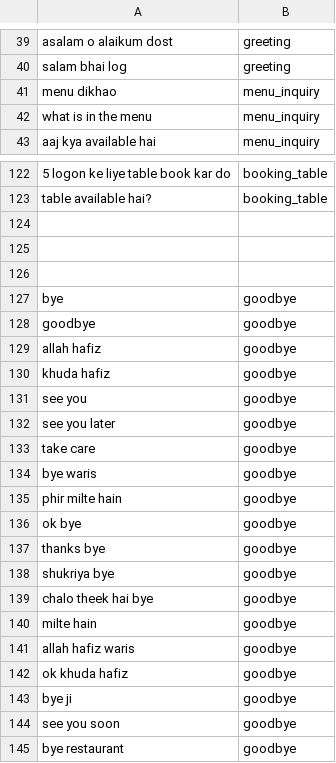
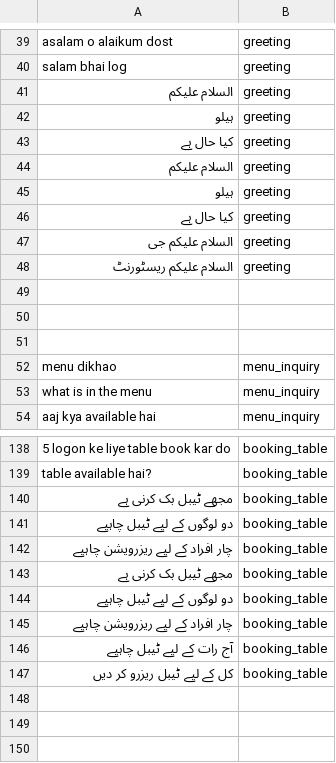
Before and after one commit to Shahzaib-arch786/Talk-Flow-AI-2.O, a CSV file: TalkFlow-AI-2.O-Backend/app/demo_ai/intent/dataset.csv, drawn as a sheet; only a part is shown, gaps mark what is left out; the shorter side is filled out with more unchanged rows; the diff covers the shown part only; the diff names each change by its address in the sheet, - before the commit and + after, or states it on an @@ line.

```diff
--- a/TalkFlow-AI-2.O-Backend/app/demo_ai/intent/dataset.csv
+++ b/TalkFlow-AI-2.O-Backend/app/demo_ai/intent/dataset.csv
+row 41: السلام علیکم | greeting
+row 42: ہیلو | greeting
+row 43: کیا حال ہے | greeting
+row 44: السلام علیکم | greeting
+row 45: ہیلو | greeting
+row 46: کیا حال ہے | greeting
+row 47: السلام علیکم جی | greeting
+row 48: السلام علیکم ریسٹورنٹ | greeting
+row 49: (empty)
+row 50: (empty)
+row 51: (empty)
+row 140: مجھے ٹیبل بک کرنی ہے | booking_table
+row 141: دو لوگوں کے لیے ٹیبل چاہیے | booking_table
+row 142: چار افراد کے لیے ریزرویشن چاہیے | booking_table
+row 143: مجھے ٹیبل بک کرنی ہے | booking_table
+row 144: دو لوگوں کے لیے ٹیبل چاہیے | booking_table
+row 145: چار افراد کے لیے ریزرویشن چاہیے | booking_table
+row 146: آج رات کے لیے ٹیبل چاہیے | booking_table
+row 147: کل کے لیے ٹیبل ریزرو کر دیں | booking_table
```
Also changed, not shown: 59 added rows elsewhere in this file, 2 other files.
